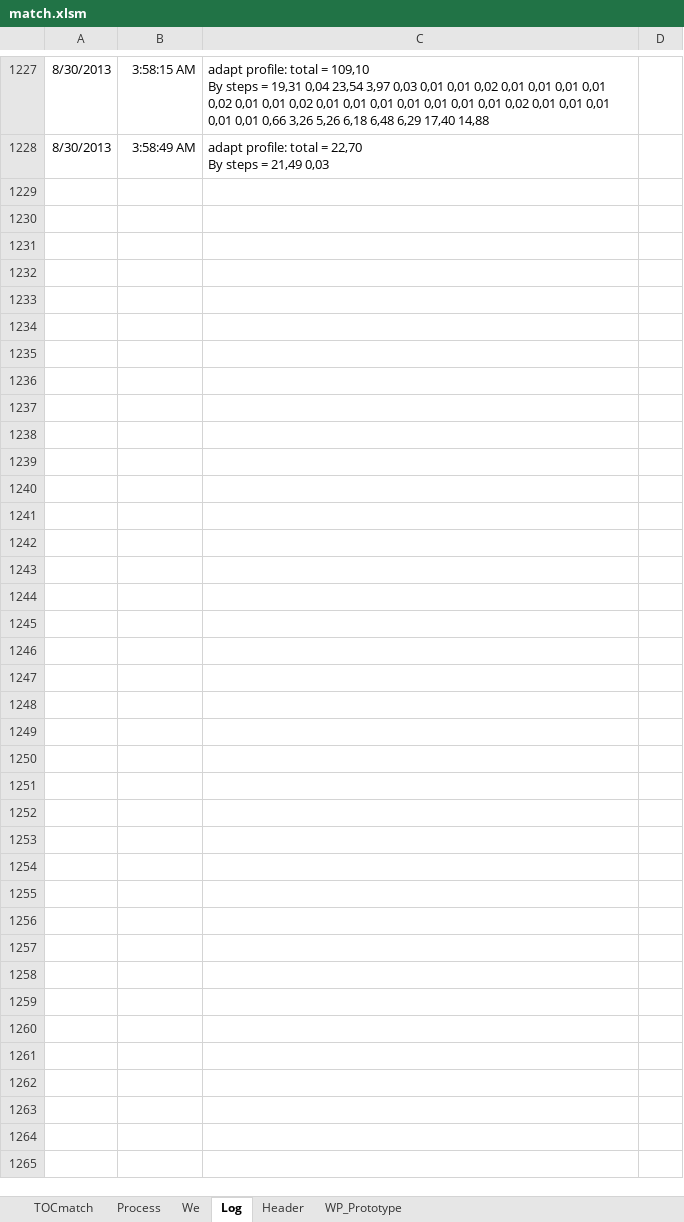
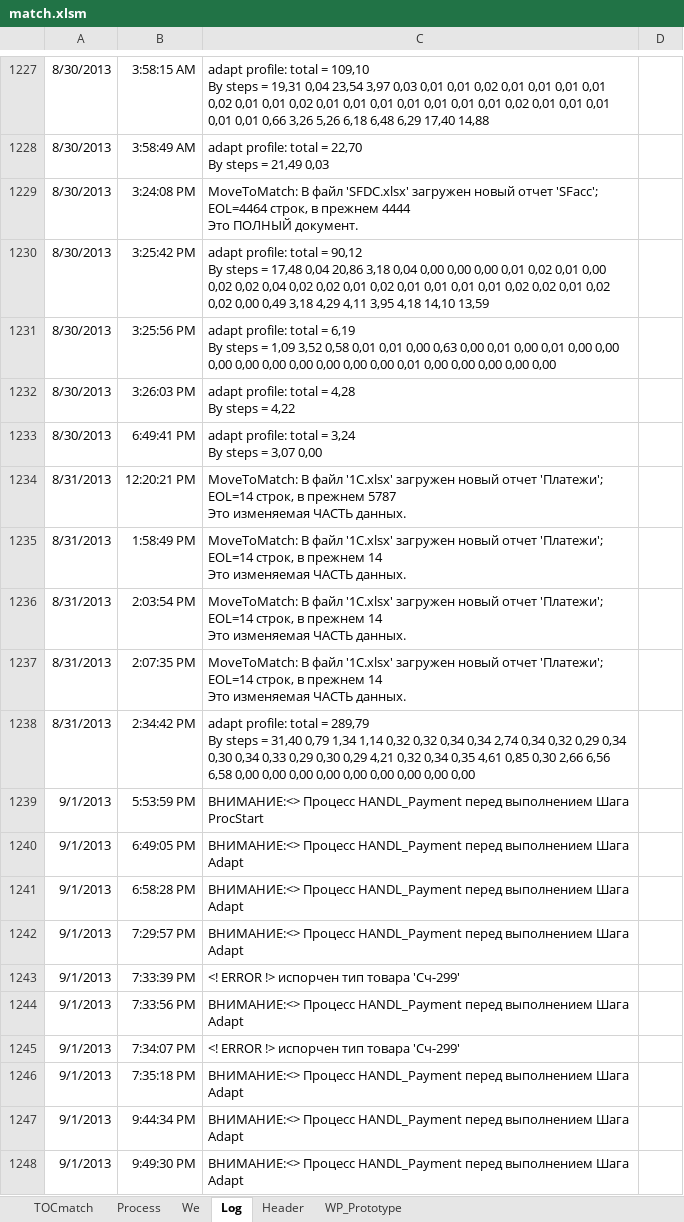
Before and after one commit to PavelKhrapkin/match, an Excel workbook: match2.0/match.xlsm, sheet Log, drawn as a sheet; only a part is shown, gaps mark what is left out; values as stored, in another font and other column widths than the file's, no borders; charts and pictures not drawn; ↵ is a line break in a cell; the diff covers the shown part only; the diff names each change by its address in the sheet, - before the commit and + after, or states it on an @@ line.

```diff
--- a/match2.0/match.xlsm (sheet Log)
+++ b/match2.0/match.xlsm (sheet Log)
+row 1229: 8/30/2013 | 3:24:08 PM | MoveToMatch: В файл 'SFDC.xlsx' загружен новый отчет 'SFacc'; EOL=4464 строк, в прежнем 4444 ↵ Это ПОЛНЫЙ документ.
+row 1230: 8/30/2013 | 3:25:42 PM | adapt profile: total = 90,12 ↵ By steps = 17,48 0,04 20,86 3,18 0,04 0,00 0,00 0,00 0,01 0,02 0,01 0,00 0,02 0,02 0,04 0,02 0,02 0,01 0,02 0,01 0,01 0,01 0,01 0,02 0,02 0,01 0,02 0,02 0,00 0,49 3,18 4,29 4,11 3,95 4,18 14,10 13,59
+row 1231: 8/30/2013 | 3:25:56 PM | adapt profile: total = 6,19 ↵ By steps = 1,09 3,52 0,58 0,01 0,01 0,00 0,63 0,00 0,01 0,00 0,01 0,00 0,00 0,00 0,00 0,00 0,00 0,00 0,00 0,00 0,01 0,00 0,00 0,00 0,00 0,00
+row 1232: 8/30/2013 | 3:26:03 PM | adapt profile: total = 4,28 ↵ By steps = 4,22
+row 1233: 8/30/2013 | 6:49:41 PM | adapt profile: total = 3,24 ↵ By steps = 3,07 0,00
+row 1234: 8/31/2013 | 12:20:21 PM | MoveToMatch: В файл '1C.xlsx' загружен новый отчет 'Платежи'; EOL=14 строк, в прежнем 5787 ↵ Это изменяемая ЧАСТЬ данных.
+row 1235: 8/31/2013 | 1:58:49 PM | MoveToMatch: В файл '1C.xlsx' загружен новый отчет 'Платежи'; EOL=14 строк, в прежнем 14 ↵ Это изменяемая ЧАСТЬ данных.
+row 1236: 8/31/2013 | 2:03:54 PM | MoveToMatch: В файл '1C.xlsx' загружен новый отчет 'Платежи'; EOL=14 строк, в прежнем 14 ↵ Это изменяемая ЧАСТЬ данных.
+row 1237: 8/31/2013 | 2:07:35 PM | MoveToMatch: В файл '1C.xlsx' загружен новый отчет 'Платежи'; EOL=14 строк, в прежнем 14 ↵ Это изменяемая ЧАСТЬ данных.
+row 1238: 8/31/2013 | 2:34:42 PM | adapt profile: total = 289,79 ↵ By steps = 31,40 0,79 1,34 1,14 0,32 0,32 0,34 0,34 2,74 0,34 0,32 0,29 0,34 0,30 0,34 0,33 0,29 0,30 0,29 4,21 0,32 0,34 0,35 4,61 0,85 0,30 2,66 6,56 6,58 0,00 0,00 0,00 0,00 0,00 0,00 0,00 0,00 0,00
+row 1239: 9/1/2013 | 5:53:59 PM | ВНИМАНИЕ:<> Процесс HANDL_Payment перед выполнением Шага ProcStart
+row 1240: 9/1/2013 | 6:49:05 PM | ВНИМАНИЕ:<> Процесс HANDL_Payment перед выполнением Шага Adapt
+row 1241: 9/1/2013 | 6:58:28 PM | ВНИМАНИЕ:<> Процесс HANDL_Payment перед выполнением Шага Adapt
+row 1242: 9/1/2013 | 7:29:57 PM | ВНИМАНИЕ:<> Процесс HANDL_Payment перед выполнением Шага Adapt
+row 1243: 9/1/2013 | 7:33:39 PM | <! ERROR !> испорчен тип товара 'Сч-299'
+row 1244: 9/1/2013 | 7:33:56 PM | ВНИМАНИЕ:<> Процесс HANDL_Payment перед выполнением Шага Adapt
+row 1245: 9/1/2013 | 7:34:07 PM | <! ERROR !> испорчен тип товара 'Сч-299'
+row 1246: 9/1/2013 | 7:35:18 PM | ВНИМАНИЕ:<> Процесс HANDL_Payment перед выполнением Шага Adapt
+row 1247: 9/1/2013 | 9:44:34 PM | ВНИМАНИЕ:<> Процесс HANDL_Payment перед выполнением Шага Adapt
+row 1248: 9/1/2013 | 9:49:30 PM | ВНИМАНИЕ:<> Процесс HANDL_Payment перед выполнением Шага Adapt
```
Also changed, not shown: 42 added rows and 1 edited cell elsewhere in this sheet, sheet Process, sheet Header, sheet TOCmatch, formulas that keep their value, hidden cells, charts or pictures.
